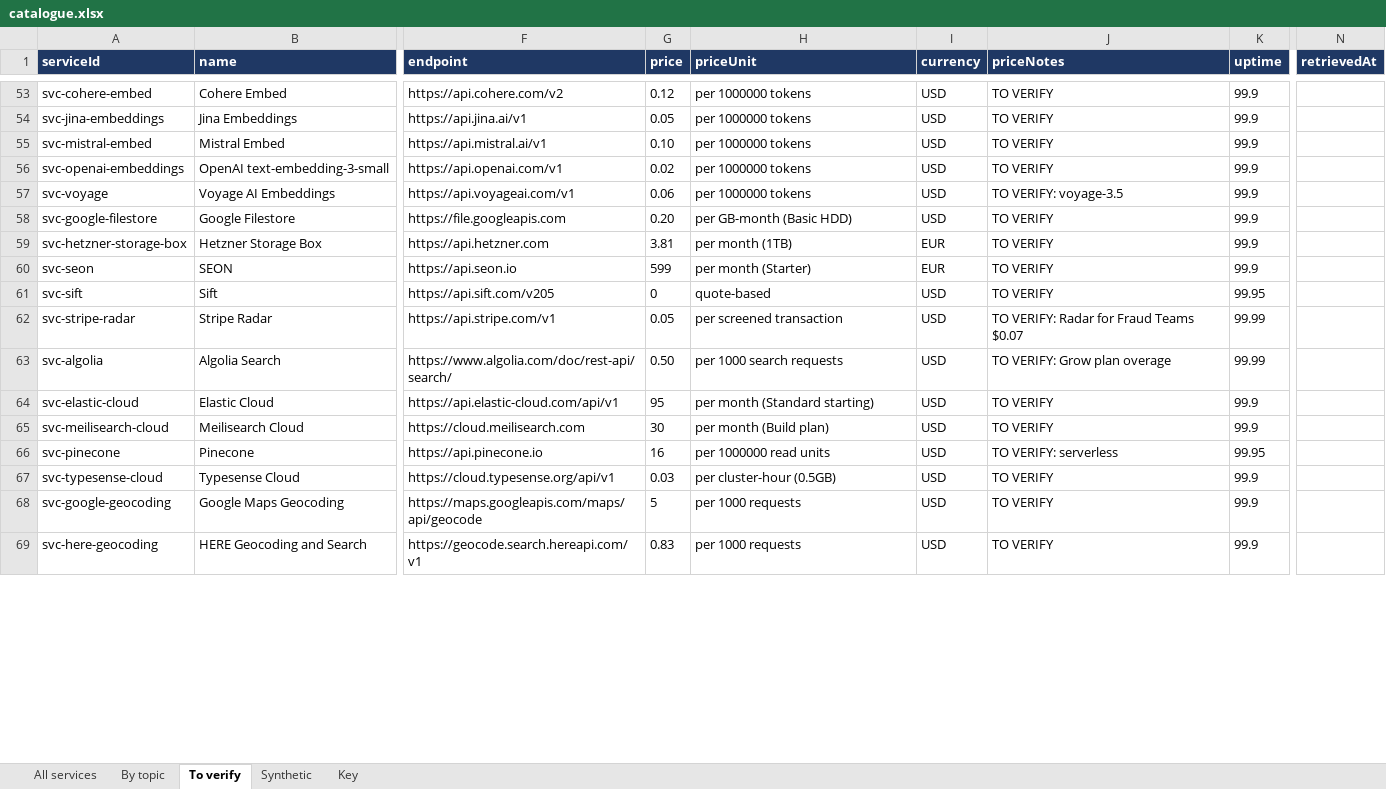
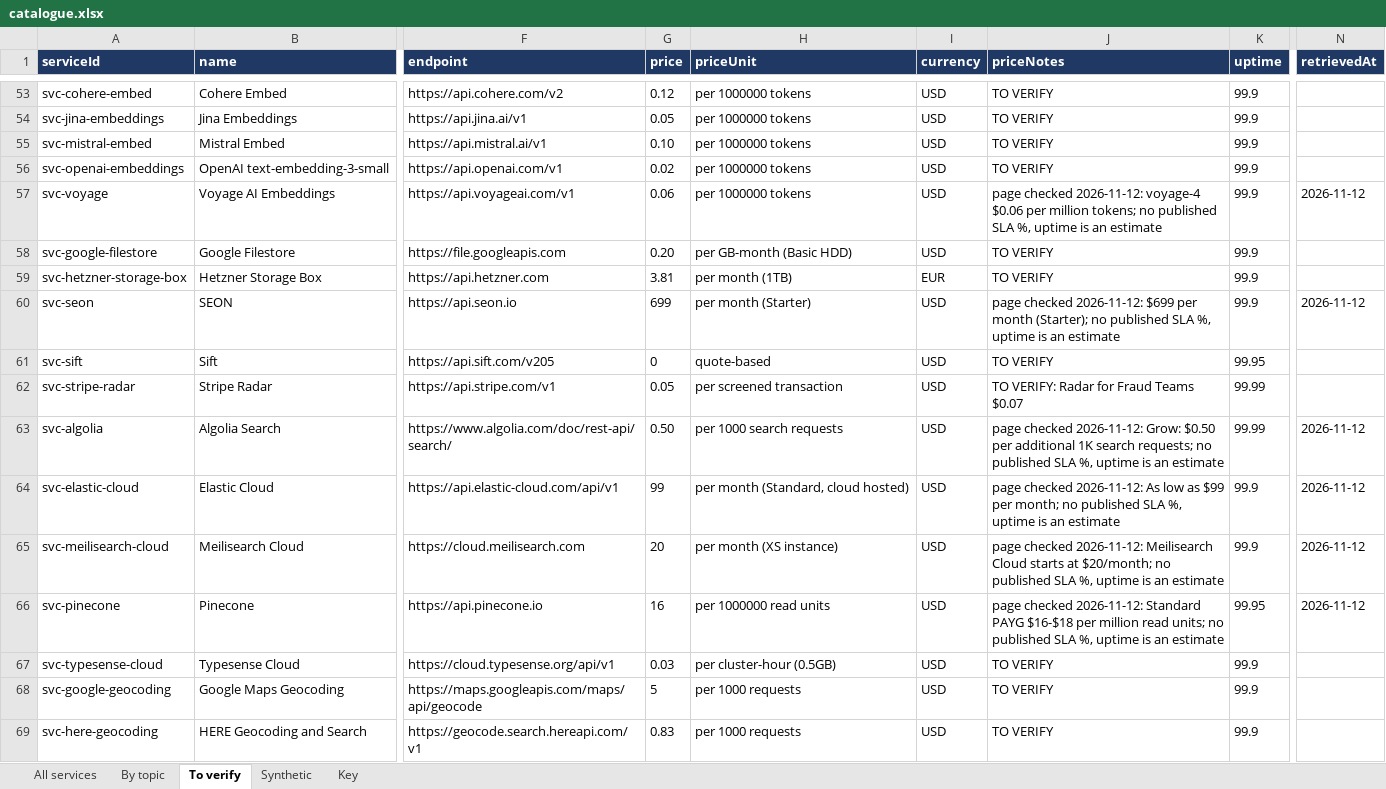
Before and after one commit to Hikunokyojin/SAGE_Cloud_Project_2026, an Excel workbook: data/catalogue.xlsx, sheet To verify, drawn as a sheet; only a part is shown, gaps mark what is left out; values as stored, in another font and other column widths than the file's, no borders; the diff covers the shown part only; the diff names each change by its address in the sheet, - before the commit and + after, or states it on an @@ line.

Commit message:
data(catalogue): 74 third-party services checked against their pricing pages and ingested (160 real)

```diff
--- a/data/catalogue.xlsx (sheet To verify)
+++ b/data/catalogue.xlsx (sheet To verify)
-J57 (priceNotes): TO VERIFY: voyage-3.5
+J57 (priceNotes): page checked 2026-11-12: voyage-4 $0.06 per million tokens; no published SLA %, uptime is an estimate
-N57 (retrievedAt): (empty)
+N57 (retrievedAt): 2026-11-12
-G60 (price): 599
+G60 (price): 699
-I60 (currency): EUR
+I60 (currency): USD
-J60 (priceNotes): TO VERIFY
+J60 (priceNotes): page checked 2026-11-12: $699 per month (Starter); no published SLA %, uptime is an estimate
-N60 (retrievedAt): (empty)
+N60 (retrievedAt): 2026-11-12
-J63 (priceNotes): TO VERIFY: Grow plan overage
+J63 (priceNotes): page checked 2026-11-12: Grow: $0.50 per additional 1K search requests; no published SLA %, uptime is an estimate
-N63:N66 (retrievedAt): (empty)
+N63:N66 (retrievedAt): 2026-11-12
-G64 (price): 95
+G64 (price): 99
-H64 (priceUnit): per month (Standard starting)
+H64 (priceUnit): per month (Standard, cloud hosted)
-J64 (priceNotes): TO VERIFY
+J64 (priceNotes): page checked 2026-11-12: As low as $99 per month; no published SLA %, uptime is an estimate
-G65 (price): 30
+G65 (price): 20
-H65 (priceUnit): per month (Build plan)
+H65 (priceUnit): per month (XS instance)
-J65 (priceNotes): TO VERIFY
+J65 (priceNotes): page checked 2026-11-12: Meilisearch Cloud starts at $20/month; no published SLA %, uptime is an estimate
-J66 (priceNotes): TO VERIFY: serverless
+J66 (priceNotes): page checked 2026-11-12: Standard PAYG $16-$18 per million read units; no published SLA %, uptime is an estimate
```
Also changed, not shown: 205 edited cells elsewhere in this sheet, sheet All services, sheet Key, 3 other files.
